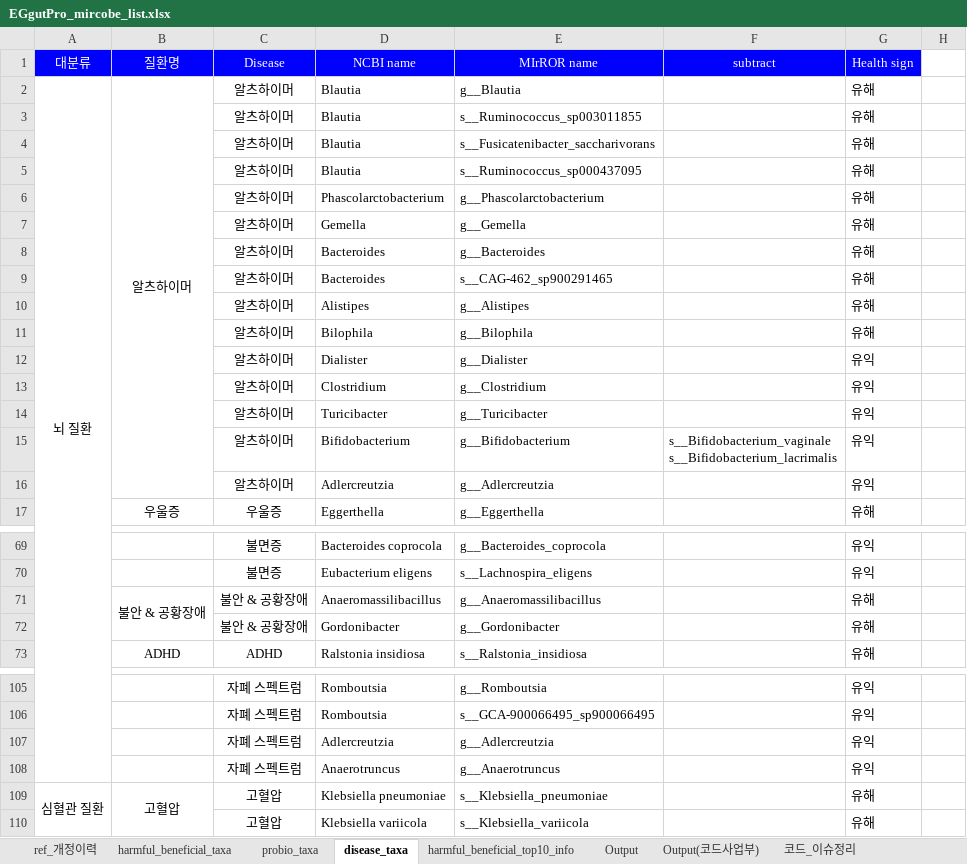
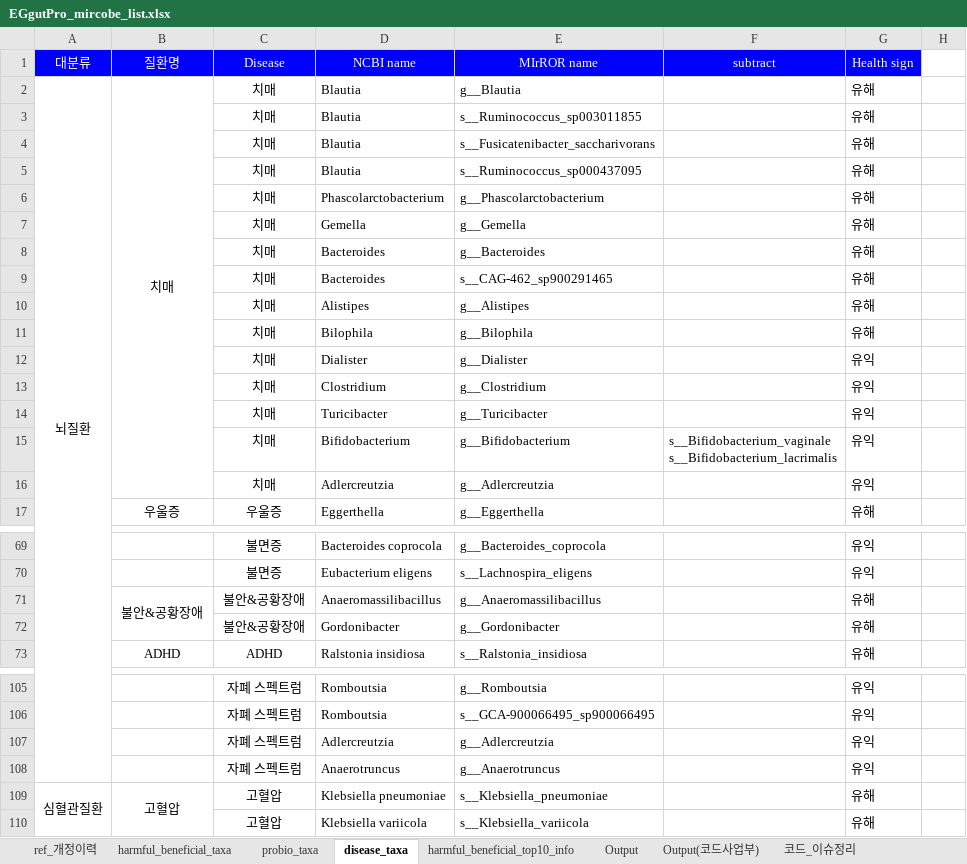
Before and after one commit to Gyungbu/EgGutPro, an Excel workbook: input/EGgutPro_mircobe_list.xlsx, sheet disease_taxa, drawn as a sheet; only a part is shown, gaps mark what is left out; values as stored, in another font and other column widths than the file's, no borders; charts and pictures not drawn; the diff covers the shown part only; the diff names each change by its address in the sheet, - before the commit and + after, or states it on an @@ line.

```diff
--- a/input/EGgutPro_mircobe_list.xlsx (sheet disease_taxa)
+++ b/input/EGgutPro_mircobe_list.xlsx (sheet disease_taxa)
-A2 (대분류): 뇌 질환
+A2 (대분류): 뇌질환
-B2 (질환명): 알츠하이머
+B2 (질환명): 치매
-C2:C16 (Disease): 알츠하이머
+C2:C16 (Disease): 치매
-B71 (질환명): 불안 & 공황장애
+B71 (질환명): 불안&공황장애
-C71:C72 (Disease): 불안 & 공황장애
+C71:C72 (Disease): 불안&공황장애
-A109 (대분류): 심혈관 질환
+A109 (대분류): 심혈관질환
```
Also changed, not shown: 4 edited cells elsewhere in this sheet, charts or pictures, input/EGgutPro_mrs_db.xlsx, 5 other files.
